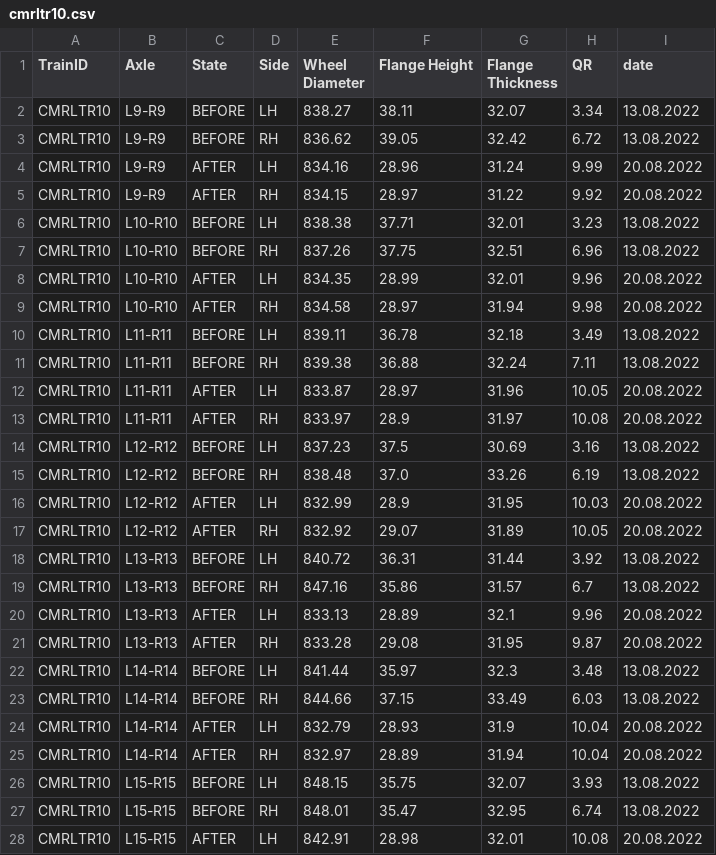
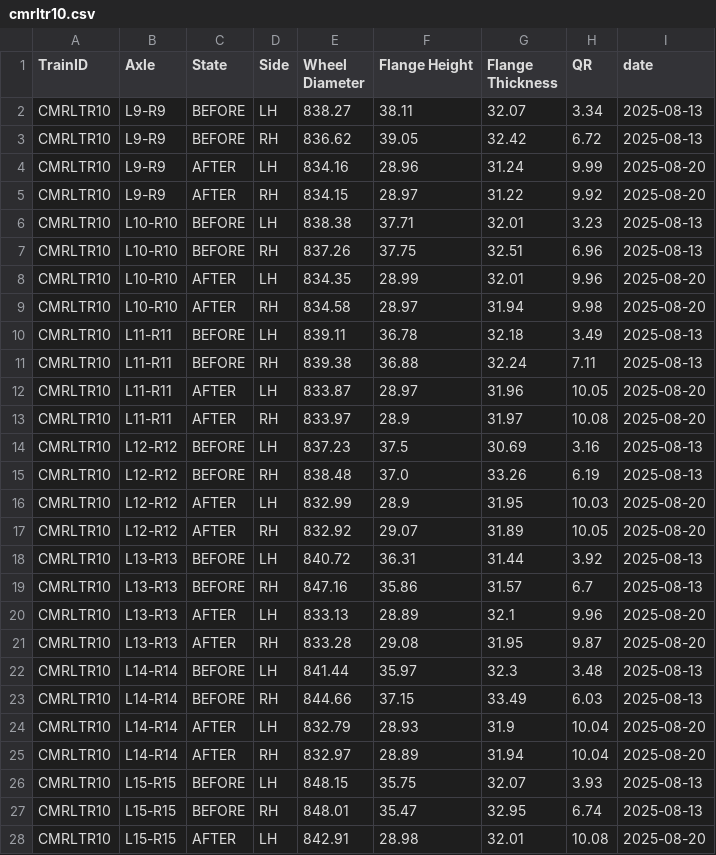
Before and after one commit to som14062005/wheel_analyser, a CSV file: backend-cmrl/data/cmrltr10.csv, drawn as a sheet; only a part is shown; the diff covers the shown part only.

```diff
--- a/backend-cmrl/data/cmrltr10.csv
+++ b/backend-cmrl/data/cmrltr10.csv
@@ -1,28 +1,28 @@
 TrainID,Axle,State,Side,Wheel Diameter,Flange Height,Flange Thickness,QR,date
-CMRLTR10,L9-R9,BEFORE,LH,838.27,38.11,32.07,3.34,13.08.2022
-CMRLTR10,L9-R9,BEFORE,RH,836.62,39.05,32.42,6.72,13.08.2022
-CMRLTR10,L9-R9,AFTER,LH,834.16,28.96,31.24,9.99,20.08.2022
-CMRLTR10,L9-R9,AFTER,RH,834.15,28.97,31.22,9.92,20.08.2022
-CMRLTR10,L10-R10,BEFORE,LH,838.38,37.71,32.01,3.23,13.08.2022
-CMRLTR10,L10-R10,BEFORE,RH,837.26,37.75,32.51,6.96,13.08.2022
-CMRLTR10,L10-R10,AFTER,LH,834.35,28.99,32.01,9.96,20.08.2022
-CMRLTR10,L10-R10,AFTER,RH,834.58,28.97,31.94,9.98,20.08.2022
-CMRLTR10,L11-R11,BEFORE,LH,839.11,36.78,32.18,3.49,13.08.2022
-CMRLTR10,L11-R11,BEFORE,RH,839.38,36.88,32.24,7.11,13.08.2022
-CMRLTR10,L11-R11,AFTER,LH,833.87,28.97,31.96,10.05,20.08.2022
-CMRLTR10,L11-R11,AFTER,RH,833.97,28.9,31.97,10.08,20.08.2022
-CMRLTR10,L12-R12,BEFORE,LH,837.23,37.5,30.69,3.16,13.08.2022
-CMRLTR10,L12-R12,BEFORE,RH,838.48,37.0,33.26,6.19,13.08.2022
-CMRLTR10,L12-R12,AFTER,LH,832.99,28.9,31.95,10.03,20.08.2022
-CMRLTR10,L12-R12,AFTER,RH,832.92,29.07,31.89,10.05,20.08.2022
-CMRLTR10,L13-R13,BEFORE,LH,840.72,36.31,31.44,3.92,13.08.2022
-CMRLTR10,L13-R13,BEFORE,RH,847.16,35.86,31.57,6.7,13.08.2022
-CMRLTR10,L13-R13,AFTER,LH,833.13,28.89,32.1,9.96,20.08.2022
-CMRLTR10,L13-R13,AFTER,RH,833.28,29.08,31.95,9.87,20.08.2022
-CMRLTR10,L14-R14,BEFORE,LH,841.44,35.97,32.3,3.48,13.08.2022
-CMRLTR10,L14-R14,BEFORE,RH,844.66,37.15,33.49,6.03,13.08.2022
-CMRLTR10,L14-R14,AFTER,LH,832.79,28.93,31.9,10.04,20.08.2022
-CMRLTR10,L14-R14,AFTER,RH,832.97,28.89,31.94,10.04,20.08.2022
-CMRLTR10,L15-R15,BEFORE,LH,848.15,35.75,32.07,3.93,13.08.2022
-CMRLTR10,L15-R15,BEFORE,RH,848.01,35.47,32.95,6.74,13.08.2022
-CMRLTR10,L15-R15,AFTER,LH,842.91,28.98,32.01,10.08,20.08.2022
+CMRLTR10,L9-R9,BEFORE,LH,838.27,38.11,32.07,3.34,2025-08-13
+CMRLTR10,L9-R9,BEFORE,RH,836.62,39.05,32.42,6.72,2025-08-13
+CMRLTR10,L9-R9,AFTER,LH,834.16,28.96,31.24,9.99,2025-08-20
+CMRLTR10,L9-R9,AFTER,RH,834.15,28.97,31.22,9.92,2025-08-20
+CMRLTR10,L10-R10,BEFORE,LH,838.38,37.71,32.01,3.23,2025-08-13
+CMRLTR10,L10-R10,BEFORE,RH,837.26,37.75,32.51,6.96,2025-08-13
+CMRLTR10,L10-R10,AFTER,LH,834.35,28.99,32.01,9.96,2025-08-20
+CMRLTR10,L10-R10,AFTER,RH,834.58,28.97,31.94,9.98,2025-08-20
+CMRLTR10,L11-R11,BEFORE,LH,839.11,36.78,32.18,3.49,2025-08-13
+CMRLTR10,L11-R11,BEFORE,RH,839.38,36.88,32.24,7.11,2025-08-13
+CMRLTR10,L11-R11,AFTER,LH,833.87,28.97,31.96,10.05,2025-08-20
+CMRLTR10,L11-R11,AFTER,RH,833.97,28.9,31.97,10.08,2025-08-20
+CMRLTR10,L12-R12,BEFORE,LH,837.23,37.5,30.69,3.16,2025-08-13
+CMRLTR10,L12-R12,BEFORE,RH,838.48,37.0,33.26,6.19,2025-08-13
+CMRLTR10,L12-R12,AFTER,LH,832.99,28.9,31.95,10.03,2025-08-20
+CMRLTR10,L12-R12,AFTER,RH,832.92,29.07,31.89,10.05,2025-08-20
+CMRLTR10,L13-R13,BEFORE,LH,840.72,36.31,31.44,3.92,2025-08-13
+CMRLTR10,L13-R13,BEFORE,RH,847.16,35.86,31.57,6.7,2025-08-13
+CMRLTR10,L13-R13,AFTER,LH,833.13,28.89,32.1,9.96,2025-08-20
+CMRLTR10,L13-R13,AFTER,RH,833.28,29.08,31.95,9.87,2025-08-20
+CMRLTR10,L14-R14,BEFORE,LH,841.44,35.97,32.3,3.48,2025-08-13
+CMRLTR10,L14-R14,BEFORE,RH,844.66,37.15,33.49,6.03,2025-08-13
+CMRLTR10,L14-R14,AFTER,LH,832.79,28.93,31.9,10.04,2025-08-20
+CMRLTR10,L14-R14,AFTER,RH,832.97,28.89,31.94,10.04,2025-08-20
+CMRLTR10,L15-R15,BEFORE,LH,848.15,35.75,32.07,3.93,2025-08-13
+CMRLTR10,L15-R15,BEFORE,RH,848.01,35.47,32.95,6.74,2025-08-13
+CMRLTR10,L15-R15,AFTER,LH,842.91,28.98,32.01,10.08,2025-08-20
```
Also changed, not shown: 37 edited cells elsewhere in this file, backend-cmrl/data/cmrltr1.csv, backend-cmrl/data/cmrltr25.csv, 15 other files.
